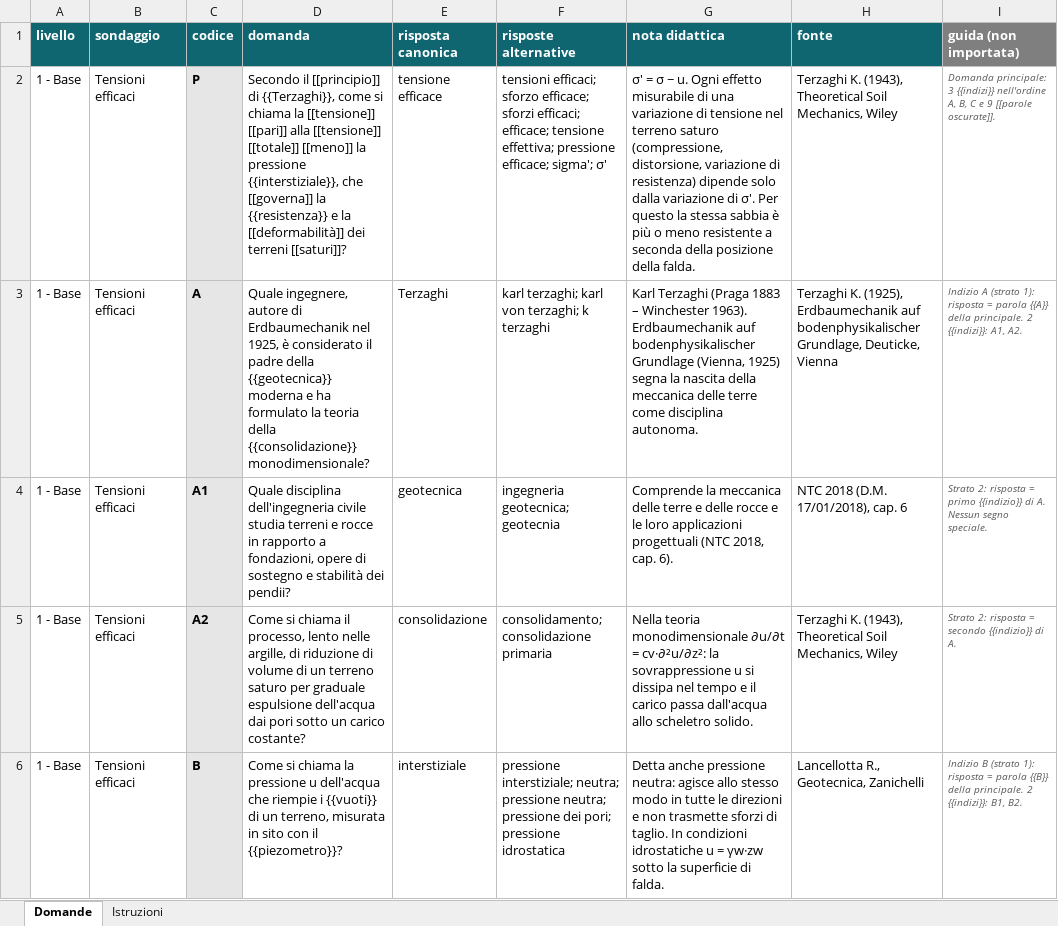
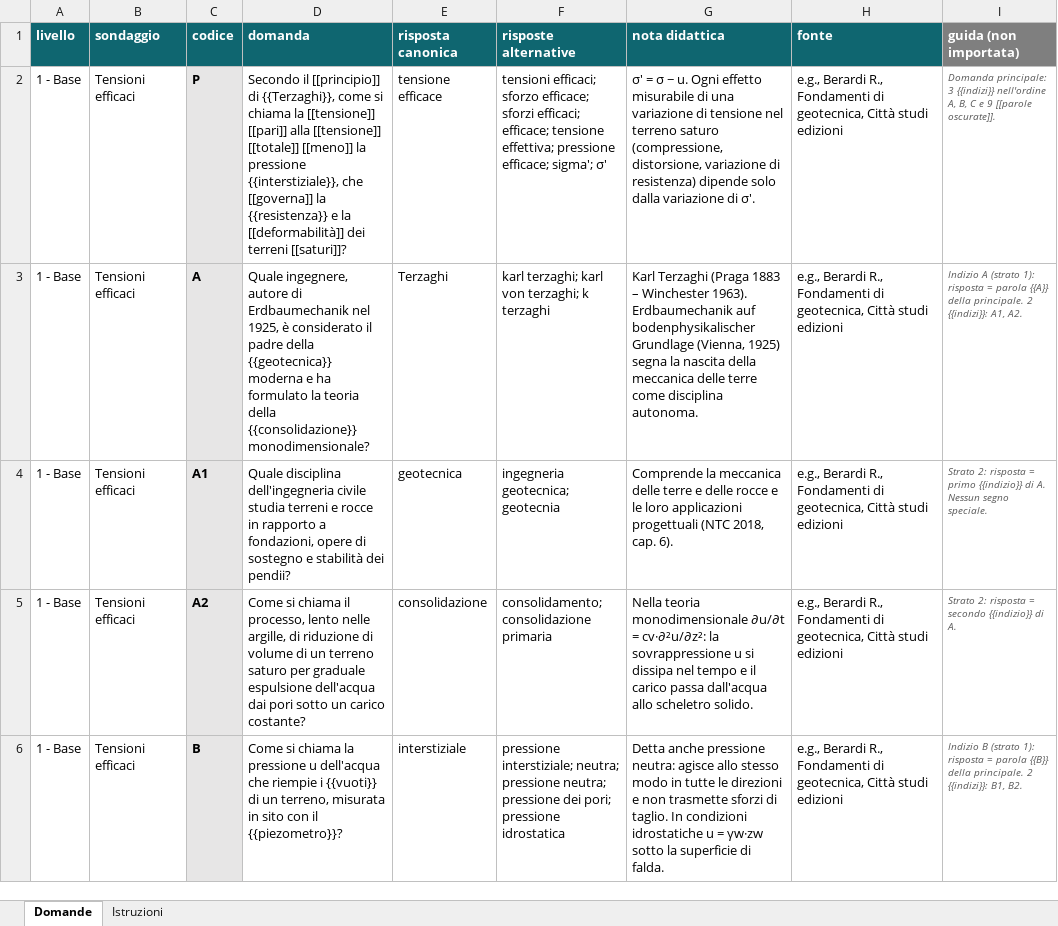
Before and after one commit to michelecalvello/meccanicadelleterre, an Excel workbook: fogli/sondaggio-L1-base-tensioni-efficaci.xlsx, sheet Domande, drawn as a sheet; only a part is shown; values as stored, in another font and other column widths than the file's, no borders; the diff covers the shown part only; the diff names each change by its address in the sheet, - before the commit and + after, or states it on an @@ line.

```diff
--- a/fogli/sondaggio-L1-base-tensioni-efficaci.xlsx (sheet Domande)
+++ b/fogli/sondaggio-L1-base-tensioni-efficaci.xlsx (sheet Domande)
-G2 (nota didattica): …di σ'. Per questo la stessa sabbia è più o meno resistente a seconda della posizione della falda.
+G2 (nota didattica): …di σ'.
-H2 (fonte): Terzaghi K. (1943), Theoretical Soil Mechanics, Wiley
+H2 (fonte): e.g., Berardi R., Fondamenti di geotecnica, Città studi edizioni
-H3 (fonte): Terzaghi K. (1925), Erdbaumechanik auf bodenphysikalischer Grundlage, Deuticke, Vienna
+H3 (fonte): e.g., Berardi R., Fondamenti di geotecnica, Città studi edizioni
-H4 (fonte): NTC 2018 (D.M. 17/01/2018), cap. 6
+H4 (fonte): e.g., Berardi R., Fondamenti di geotecnica, Città studi edizioni
-H5 (fonte): Terzaghi K. (1943), Theoretical Soil Mechanics, Wiley
+H5 (fonte): e.g., Berardi R., Fondamenti di geotecnica, Città studi edizioni
-H6 (fonte): Lancellotta R., Geotecnica, Zanichelli
+H6 (fonte): e.g., Berardi R., Fondamenti di geotecnica, Città studi edizioni
```
Also changed, not shown: 5 edited cells elsewhere in this sheet, 1 other file.
